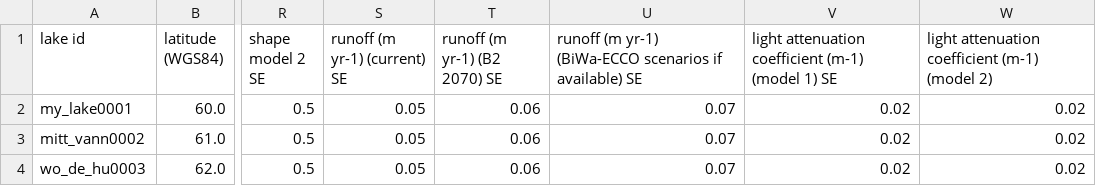
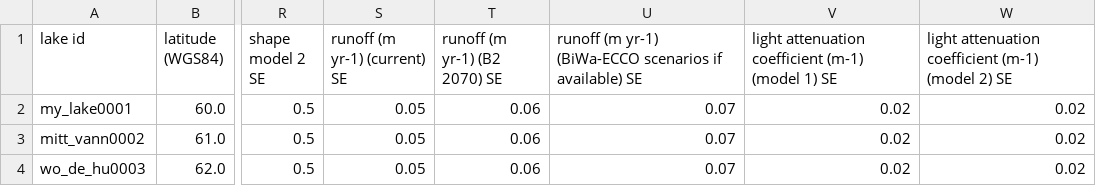
Before and after one commit to kojitominaga/scratch, a CSV file: notes/2014-03-11/mylake input table with error estimates.csv, drawn as a sheet; only a part is shown, gaps mark what is left out; the diff names each change by its address in the sheet, - before the commit and + after, or states it on an @@ line.

Commit message:
note

```diff
--- a/notes/2014-03-11/mylake input table with error estimates.csv
+++ b/notes/2014-03-11/mylake input table with error estimates.csv
-W1: …(model 2)
+W1: …(model 2) SE
```
